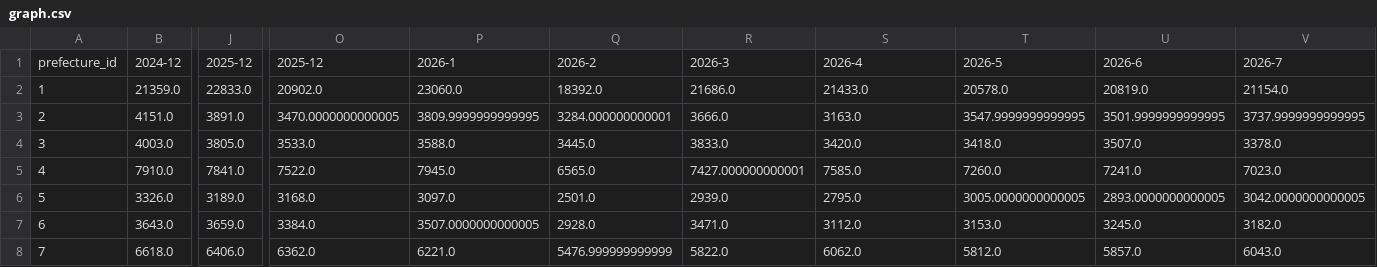
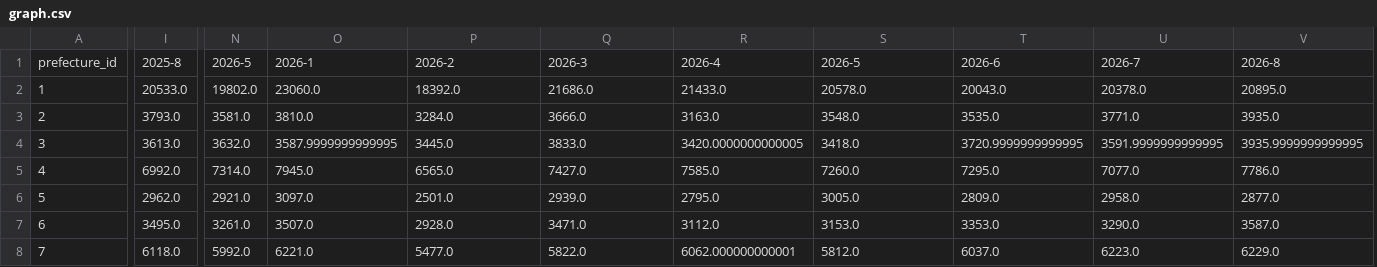
Before and after one commit to ren-h129/kenketsu-navi, a CSV file: data/graph.csv, drawn as a sheet; only a part is shown, gaps mark what is left out; removed rows and columns are numbered as before the commit, all else as after; the diff covers the shown part only; the diff names each change by its address in the sheet, - before the commit and + after, or states it on an @@ line.

```diff
--- a/data/graph.csv
+++ b/data/graph.csv
-column B, rows 1-8: 2024-12 | 21359.0 | 4151.0 | 4003.0 | 7910.0 | 3326.0 | 3643.0 | 6618.0
-column J, rows 1-8: 2025-12 | 22833.0 | 3891.0 | 3805.0 | 7841.0 | 3189.0 | 3659.0 | 6406.0
+column I, rows 1-8: 2025-8 | 20533.0 | 3793.0 | 3613.0 | 6992.0 | 2962.0 | 3495.0 | 6118.0
-column O, rows 1-8: 2025-12 | 20902.0 | 3470.0000000000005 | 3533.0 | 7522.0 | 3168.0 | 3384.0 | 6362.0
+column N, rows 1-8: 2026-5 | 19802.0 | 3581.0 | 3632.0 | 7314.0 | 2921.0 | 3261.0 | 5992.0
+column T, rows 1-8: 2026-6 | 20043.0 | 3535.0 | 3720.9999999999995 | 7295.0 | 2809.0 | 3353.0 | 6037.0
-U1: 2026-6
+U1: 2026-7
-V1: 2026-7
+V1: 2026-8
-U2: 20819.0
+U2: 20378.0
-V2: 21154.0
+V2: 20895.0
-O3: 3809.9999999999995
+O3: 3810.0
-P3: 3284.000000000001
+P3: 3284.0
-S3: 3547.9999999999995
+S3: 3548.0
-U3: 3501.9999999999995
+U3: 3771.0
-V3: 3737.9999999999995
+V3: 3935.0
-O4: 3588.0
+O4: 3587.9999999999995
-R4: 3420.0
+R4: 3420.0000000000005
-U4: 3507.0
+U4: 3591.9999999999995
-V4: 3378.0
+V4: 3935.9999999999995
-Q5: 7427.000000000001
+Q5: 7427.0
-U5: 7241.0
+U5: 7077.0
-V5: 7023.0
+V5: 7786.0
-S6: 3005.0000000000005
+S6: 3005.0
-U6: 2893.0000000000005
+U6: 2958.0
-V6: 3042.0000000000005
+V6: 2877.0
-O7: 3507.0000000000005
+O7: 3507.0
-U7: 3245.0
+U7: 3290.0
-V7: 3182.0
+V7: 3587.0
-P8: 5476.999999999999
+P8: 5477.0
-R8: 6062.0
+R8: 6062.000000000001
-U8: 5857.0
+U8: 6223.0
-V8: 6043.0
+V8: 6229.0
```
Also changed, not shown: 140 edited cells elsewhere in this file, data/BloodDonation.csv, 1 other file.
